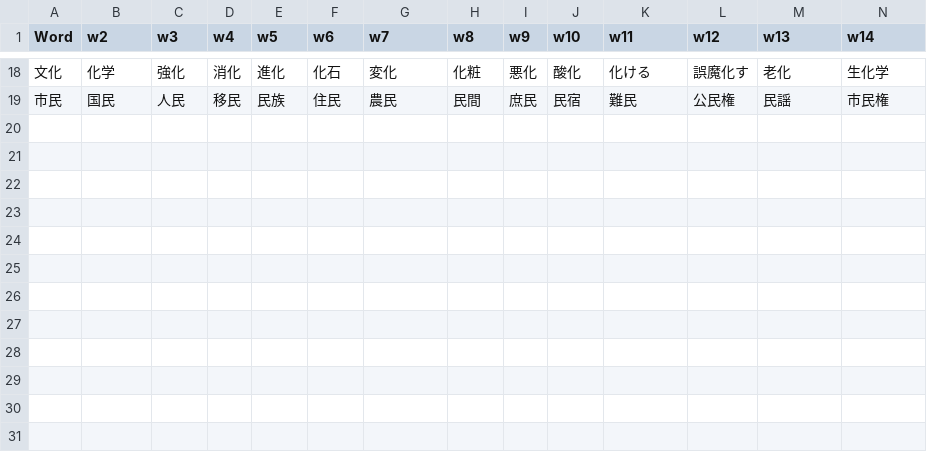
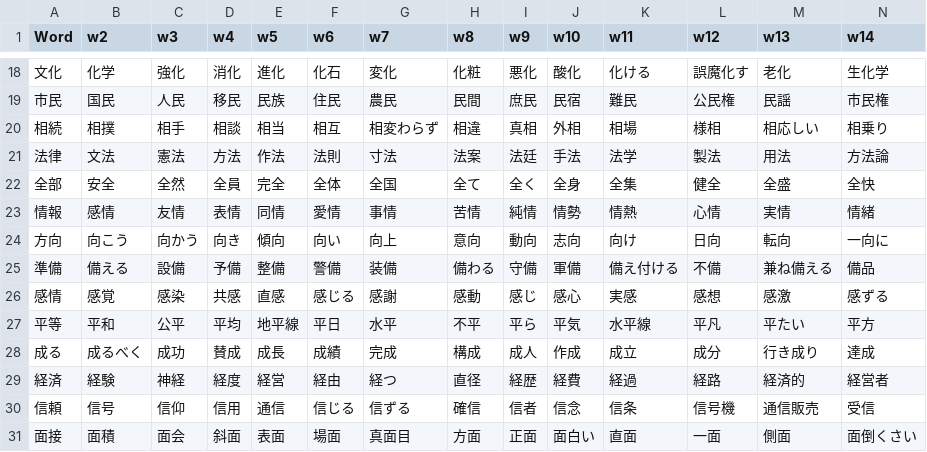
Before and after one commit to rexesian/nihongo, a CSV file: docs/rdata/Sheet 115-WBKNJ3.csv, drawn as a sheet; only a part is shown, gaps mark what is left out; rows hold the shown columns only; the diff names each change by its address in the sheet, - before the commit and + after, or states it on an @@ line.

```diff
--- a/docs/rdata/Sheet 115-WBKNJ3.csv
+++ b/docs/rdata/Sheet 115-WBKNJ3.csv
+row 20: 相続 | 相撲 | 相手 | 相談 | 相当 | 相互 | 相変わらず | 相違 | 真相 | 外相 | 相場 | 様相 | 相応しい | 相乗り
+row 21: 法律 | 文法 | 憲法 | 方法 | 作法 | 法則 | 寸法 | 法案 | 法廷 | 手法 | 法学 | 製法 | 用法 | 方法論
+row 22: 全部 | 安全 | 全然 | 全員 | 完全 | 全体 | 全国 | 全て | 全く | 全身 | 全集 | 健全 | 全盛 | 全快
+row 23: 情報 | 感情 | 友情 | 表情 | 同情 | 愛情 | 事情 | 苦情 | 純情 | 情勢 | 情熱 | 心情 | 実情 | 情緒
+row 24: 方向 | 向こう | 向かう | 向き | 傾向 | 向い | 向上 | 意向 | 動向 | 志向 | 向け | 日向 | 転向 | 一向に
+row 25: 準備 | 備える | 設備 | 予備 | 整備 | 警備 | 装備 | 備わる | 守備 | 軍備 | 備え付ける | 不備 | 兼ね備える | 備品
+row 26: 感情 | 感覚 | 感染 | 共感 | 直感 | 感じる | 感謝 | 感動 | 感じ | 感心 | 実感 | 感想 | 感激 | 感ずる
+row 27: 平等 | 平和 | 公平 | 平均 | 地平線 | 平日 | 水平 | 不平 | 平ら | 平気 | 水平線 | 平凡 | 平たい | 平方
+row 28: 成る | 成るべく | 成功 | 賛成 | 成長 | 成績 | 完成 | 構成 | 成人 | 作成 | 成立 | 成分 | 行き成り | 達成
+row 29: 経済 | 経験 | 神経 | 経度 | 経営 | 経由 | 経つ | 直径 | 経歴 | 経費 | 経過 | 経路 | 経済的 | 経営者
+row 30: 信頼 | 信号 | 信仰 | 信用 | 通信 | 信じる | 信ずる | 確信 | 信者 | 信念 | 信条 | 信号機 | 通信販売 | 受信
+row 31: 面接 | 面積 | 面会 | 斜面 | 表面 | 場面 | 真面目 | 方面 | 正面 | 面白い | 直面 | 一面 | 側面 | 面倒くさい
```
Also changed, not shown: docs/rdata/Sheet 119-WBLWW.csv, docs/rdata/Sheet 122-WXTGT.csv, 11 other files.
